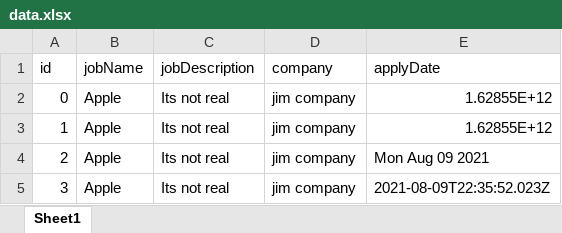
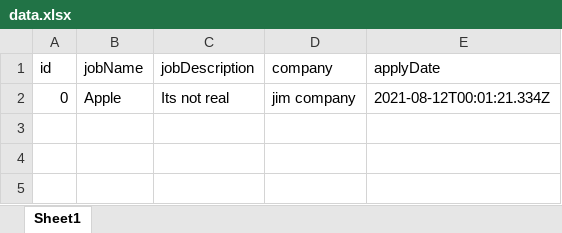
Before and after one commit to kneuroth/application-tracker, an Excel workbook: server/xlsx/data.xlsx, sheet Sheet1, drawn as a sheet; values as stored, in another font and other column widths than the file's, no borders; the diff names each change by its address in the sheet, - before the commit and + after, or states it on an @@ line.

Commit message:
Added delete function for xlsx functions

```diff
--- a/server/xlsx/data.xlsx (sheet Sheet1)
+++ b/server/xlsx/data.xlsx (sheet Sheet1)
-E2 (applyDate): 1.62855E+12
+E2 (applyDate): 2021-08-12T00:01:21.334Z
-row 3: 1 | Apple | Its not real | jim company | 1.62855E+12
-row 4: 2 | Apple | Its not real | jim company | Mon Aug 09 2021
-row 5: 3 | Apple | Its not real | jim company | 2021-08-09T22:35:52.023Z
```
Also changed, not shown: 2 other files.
